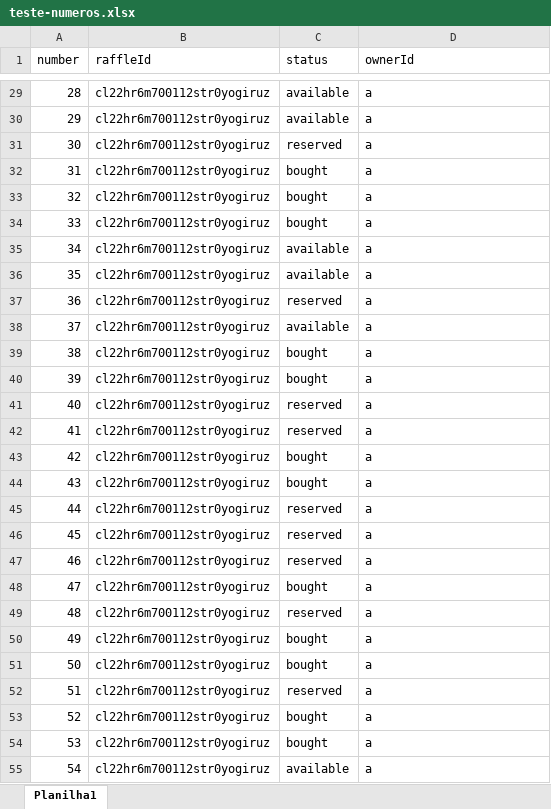
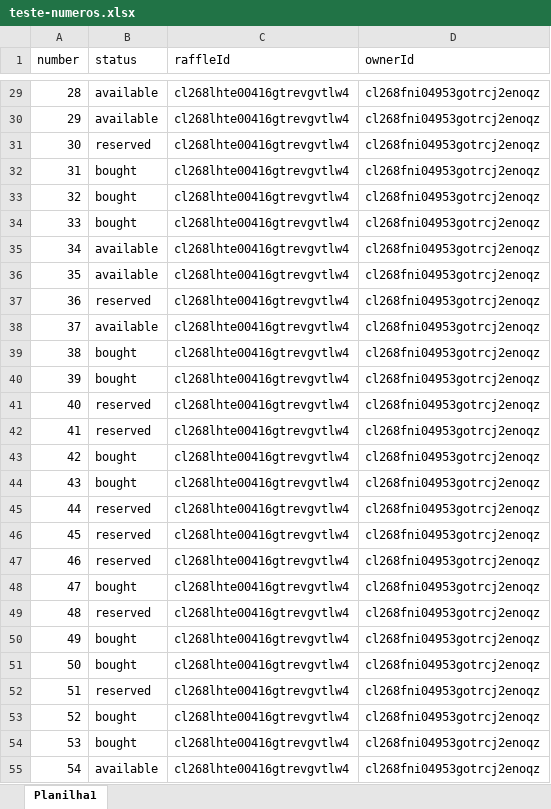
Before and after one commit to gffhammes/rifas-alexandre, an Excel workbook: src/assets/teste-numeros.xlsx, sheet Planilha1, drawn as a sheet; only a part is shown, gaps mark what is left out; values as stored, in another font and other column widths than the file's, no borders; removed rows and columns are numbered as before the commit, all else as after; the diff covers the shown part only; the diff names each change by its address in the sheet, - before the commit and + after, or states it on an @@ line.

```diff
--- a/src/assets/teste-numeros.xlsx (sheet Planilha1)
+++ b/src/assets/teste-numeros.xlsx (sheet Planilha1)
-column B (raffleId), rows 29-55: all cl22hr6m700112str0yogiruz
+column C (raffleId), rows 29-55: all cl268lhte00416gtrevgvtlw4
-D29:D55 (ownerId): a
+D29:D55 (ownerId): cl268fni04953gotrcj2enoqz
```
Also changed, not shown: 573 edited cells elsewhere in this sheet, 6 other files.
